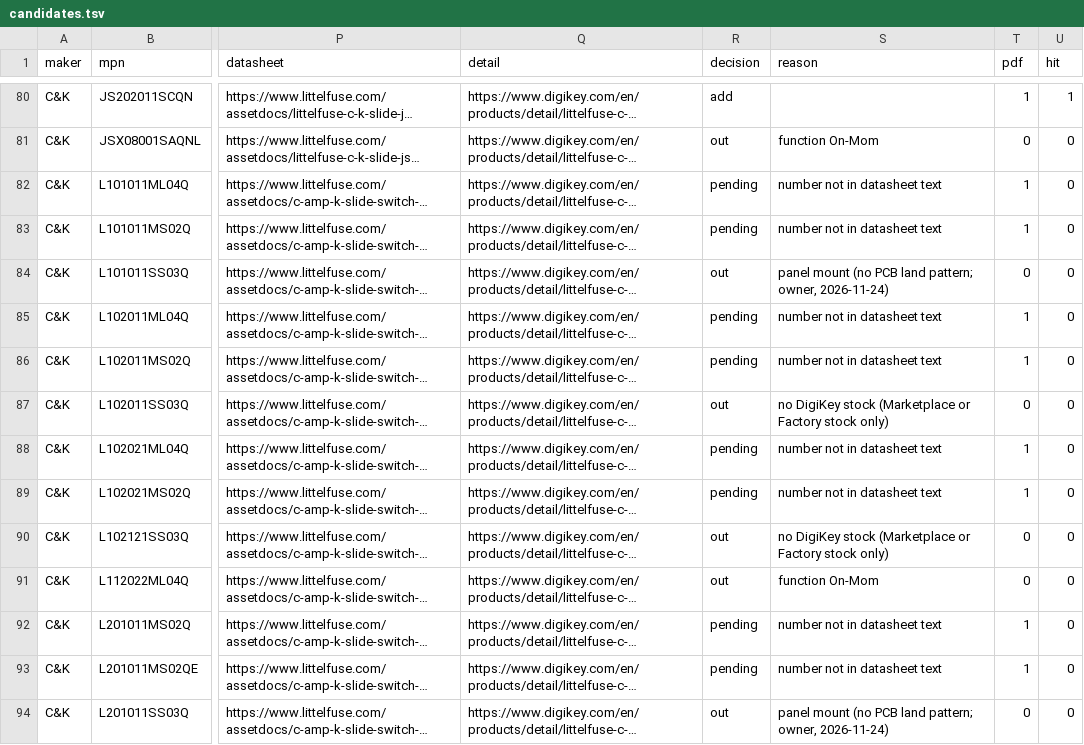
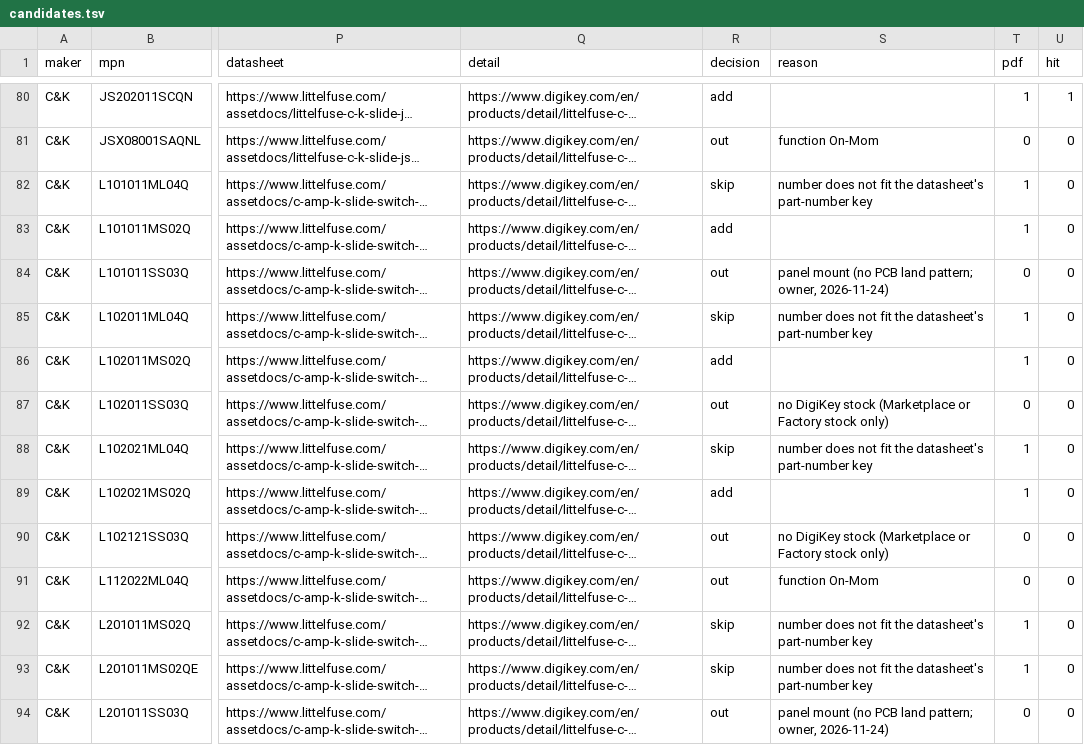
Before and after one commit to zaun/schematical, a TSV file: planning/plan-58-data/candidates.tsv, drawn as a sheet; only a part is shown, gaps mark what is left out; long unchanged cells end in …; the diff covers the shown part only; the diff names each change by its address in the sheet, - before the commit and + after, or states it on an @@ line.

Commit message:
plan-58-C: Phase 1, C&K pending rows decided by the part-number keys (105 add, 14 skip)

```diff
--- a/planning/plan-58-data/candidates.tsv
+++ b/planning/plan-58-data/candidates.tsv
-R82 (decision): pending
+R82 (decision): skip
-S82 (reason): number not in datasheet text
+S82 (reason): number does not fit the datasheet's part-number key
-R83 (decision): pending
+R83 (decision): add
-S83 (reason): number not in datasheet text
+S83 (reason): (empty)
-R85 (decision): pending
+R85 (decision): skip
-S85 (reason): number not in datasheet text
+S85 (reason): number does not fit the datasheet's part-number key
-R86 (decision): pending
+R86 (decision): add
-S86 (reason): number not in datasheet text
+S86 (reason): (empty)
-R88 (decision): pending
+R88 (decision): skip
-S88 (reason): number not in datasheet text
+S88 (reason): number does not fit the datasheet's part-number key
-R89 (decision): pending
+R89 (decision): add
-S89 (reason): number not in datasheet text
+S89 (reason): (empty)
-R92:R93 (decision): pending
+R92:R93 (decision): skip
-S92:S93 (reason): number not in datasheet text
+S92:S93 (reason): number does not fit the datasheet's part-number key
```
Also changed, not shown: 114 edited cells elsewhere in this file, 4 other files.
